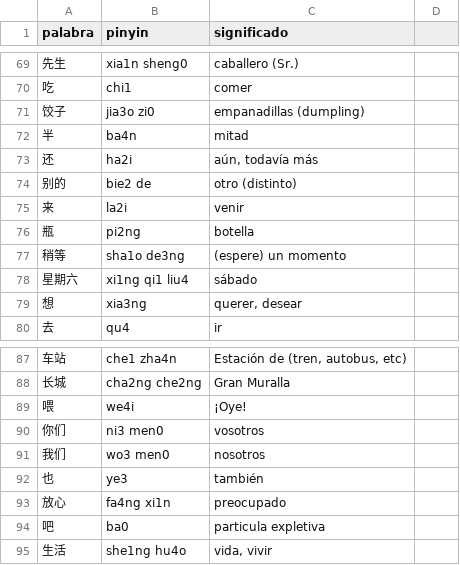
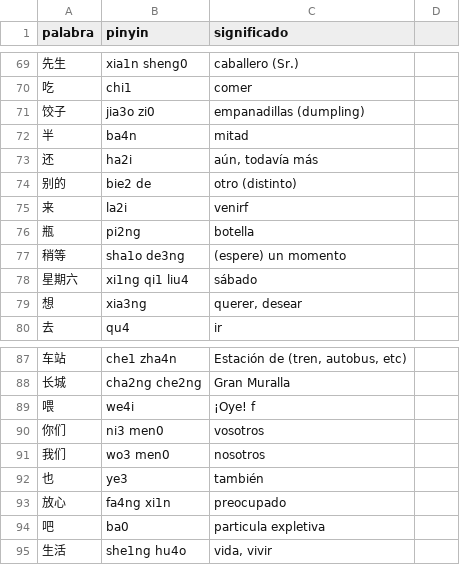
Before and after one commit to vjdiaz/xuexihanyu, a CSV file: modelo/csv/libro01.csv, drawn as a sheet; only a part is shown, gaps mark what is left out.

```diff
--- a/modelo/csv/libro01.csv
+++ b/modelo/csv/libro01.csv
@@ -74,3 +74,3 @@ palabra;pinyin;significado
 别的 ; bie2 de ; otro (distinto)
-来 ; la2i ; venir
+来 ; la2i ; venirf
 瓶 ; pi2ng ; botella
@@ -88,3 +88,3 @@ palabra;pinyin;significado
 长城 ; cha2ng che2ng ; Gran Muralla
-喂 ; we4i ; ¡Oye!
+喂 ; we4i ; ¡Oye! f
 你们 ; ni3 men0 ; vosotros
```
Also changed, not shown: 1 other file.
